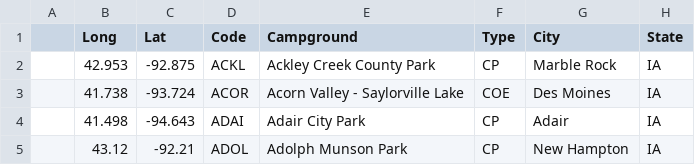
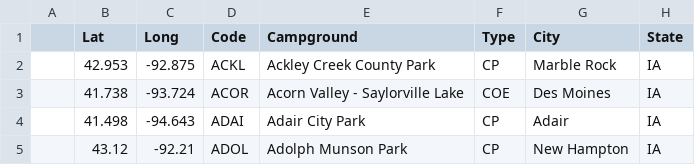
Before and after one commit to nvandriss/Where-Will-Big-Foot-Appear-Next, a CSV file: Resources/MidwestCamp.csv, drawn as a sheet; only a part is shown.

```diff
--- a/Resources/MidwestCamp.csv
+++ b/Resources/MidwestCamp.csv
@@ -1,2 +1,2 @@
-,Long,Lat,Code,Campground,Type,City,State
+,Lat,Long,Code,Campground,Type,City,State
 ,42.953,-92.875,ACKL,Ackley Creek County Park,CP,Marble Rock,IA
```
Also changed, not shown: Resources/NortheastCamp.csv, Resources/SouthCamp.csv, 5 other files.
